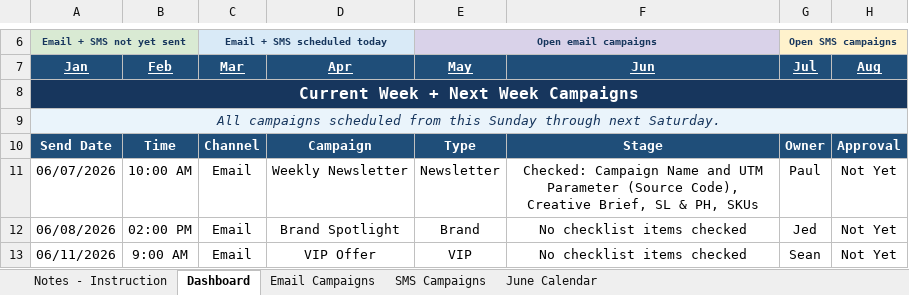
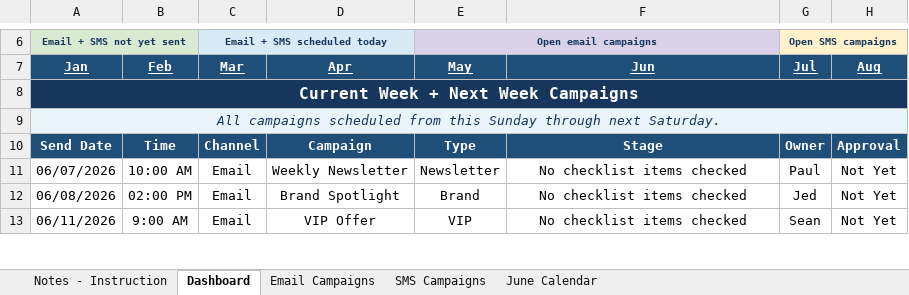
Before and after one commit to PaulAndre0809/System-Production-Adorama, an Excel workbook: Production Tracker/Email & SMS Campaign Tracker.xlsm, sheet Dashboard, drawn as a sheet; only a part is shown, gaps mark what is left out; values as stored, in another font and other column widths than the file's, no borders; charts and pictures and conditional formats and table styles not drawn; the diff covers the shown part only; the diff names each change by its address in the sheet, - before the commit and + after, or states it on an @@ line.

```diff
--- a/Production Tracker/Email & SMS Campaign Tracker.xlsm (sheet Dashboard)
+++ b/Production Tracker/Email & SMS Campaign Tracker.xlsm (sheet Dashboard)
-F11: Checked: Campaign Name and UTM Parameter (Source Code), Creative Brief, SL & PH, SKUs
+F11: No checklist items checked
```
Also changed, not shown: 10 edited cells and cell formats elsewhere in this sheet, sheet Email Campaigns, sheet SMS Campaigns, formulas that keep their value, hidden cells, charts or pictures, 1 other file.
